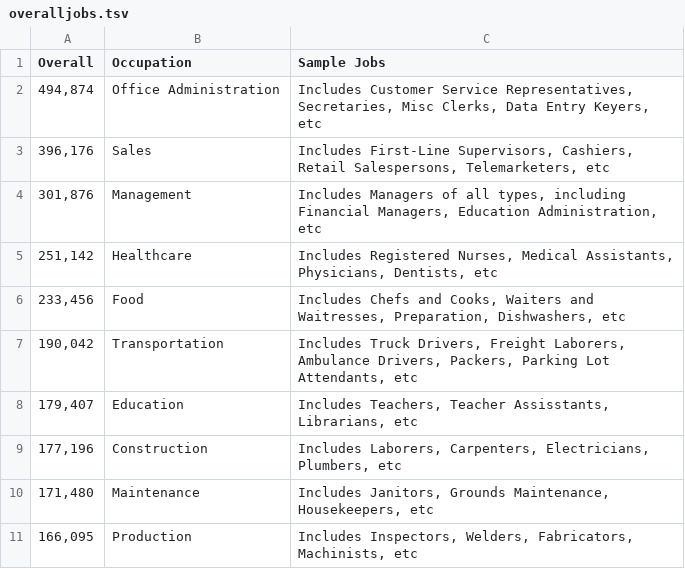
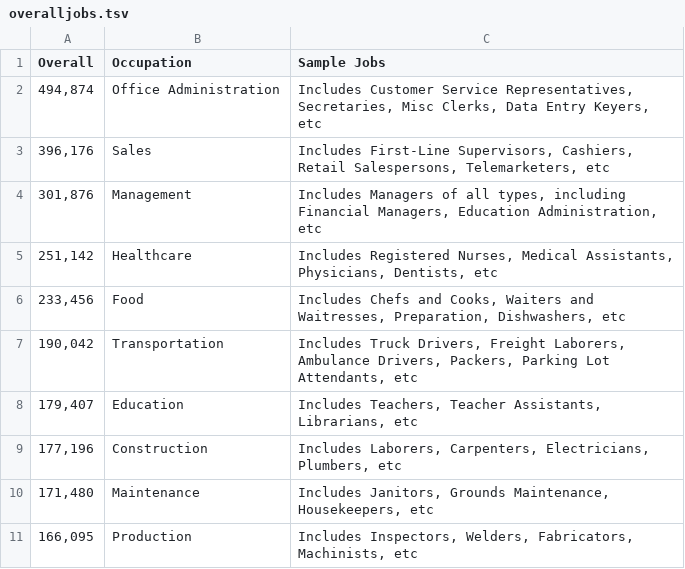
Before and after one commit to braddv/bradvoracek, a TSV file: public/data/overalljobs.tsv, drawn as a sheet; only a part is shown.

```diff
--- a/public/data/overalljobs.tsv
+++ b/public/data/overalljobs.tsv
@@ -7,3 +7,3 @@ Overall	Occupation	Sample Jobs
 190,042	Transportation	Includes Truck Drivers, Freight Laborers, Ambulance Drivers, Packers, Parking Lot Attendants, etc
-179,407	Education	Includes Teachers, Teacher Assisstants, Librarians, etc
+179,407	Education	Includes Teachers, Teacher Assistants, Librarians, etc
 177,196	Construction	Includes Laborers, Carpenters, Electricians, Plumbers, etc
```
Also changed, not shown: 1 other file.
